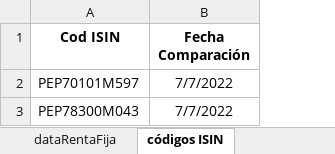
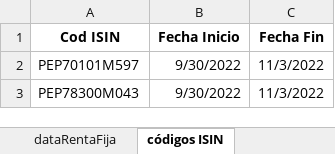
Before and after one commit to acastillom24/vba, an Excel workbook: web-scraping/sbs/renta-fija.xlsm, sheet códigos ISIN, drawn as a sheet; values as stored, in another font and other column widths than the file's, no borders; charts and pictures not drawn; removed rows and columns are numbered as before the commit, all else as after; the diff names each change by its address in the sheet, - before the commit and + after, or states it on an @@ line.

```diff
--- a/web-scraping/sbs/renta-fija.xlsm (sheet códigos ISIN)
+++ b/web-scraping/sbs/renta-fija.xlsm (sheet códigos ISIN)
-column B (Fecha Comparación), rows 2-3: 7/7/2022 | 7/7/2022
+column B (Fecha Inicio), rows 2-3: 9/30/2022 | 9/30/2022
+column C (Fecha Fin), rows 2-3: 11/3/2022 | 11/3/2022
```
Also changed, not shown: sheet dataRentaFija, charts or pictures, web-scraping/sunat/sunat.xlsm, 3 other files.
